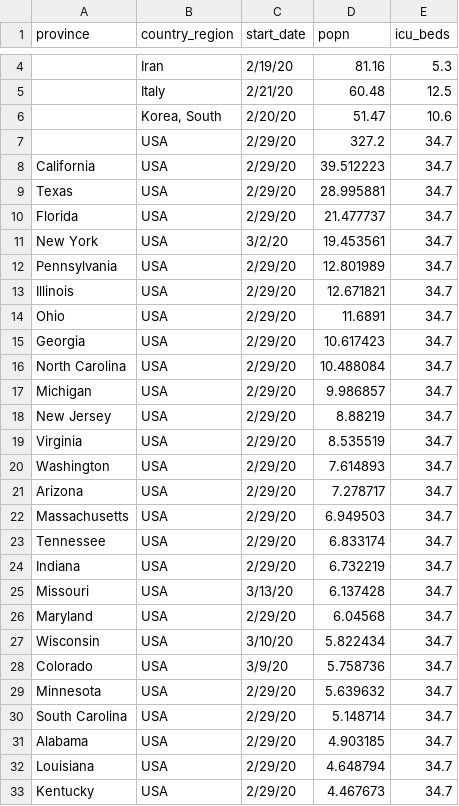
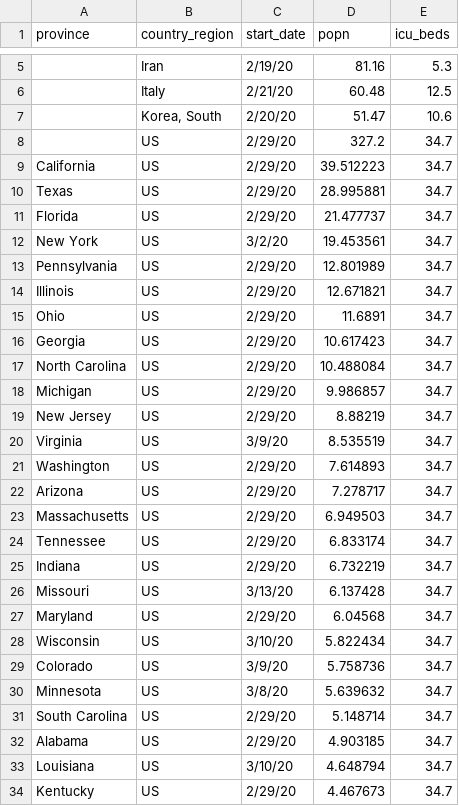
Before and after one commit to rbind/cheap_shots, a CSV file: content/post/data/countries_covid-19.csv, drawn as a sheet; only a part is shown, gaps mark what is left out; the diff covers the shown part only.

Commit message:
get post 9 working again

```diff
--- a/content/post/data/countries_covid-19.csv
+++ b/content/post/data/countries_covid-19.csv
@@ -6,28 +7,28 @@
 ,"Korea, South",2/20/20,51.47,10.6
-,USA,2/29/20,327.2,34.7
- California,USA,2/29/20,39.512223,34.7
- Texas,USA,2/29/20,28.995881,34.7
- Florida,USA,2/29/20,21.477737,34.7
- New York,USA,3/2/20,19.453561,34.7
- Pennsylvania,USA,2/29/20,12.801989,34.7
- Illinois,USA,2/29/20,12.671821,34.7
- Ohio,USA,2/29/20,11.6891,34.7
- Georgia,USA,2/29/20,10.617423,34.7
- North Carolina,USA,2/29/20,10.488084,34.7
- Michigan,USA,2/29/20,9.986857,34.7
- New Jersey,USA,2/29/20,8.88219,34.7
- Virginia,USA,2/29/20,8.535519,34.7
- Washington,USA,2/29/20,7.614893,34.7
- Arizona,USA,2/29/20,7.278717,34.7
- Massachusetts,USA,2/29/20,6.949503,34.7
- Tennessee,USA,2/29/20,6.833174,34.7
- Indiana,USA,2/29/20,6.732219,34.7
- Missouri,USA,3/13/20,6.137428,34.7
- Maryland,USA,2/29/20,6.04568,34.7
- Wisconsin,USA,3/10/20,5.822434,34.7
- Colorado,USA,3/9/20,5.758736,34.7
- Minnesota,USA,2/29/20,5.639632,34.7
- South Carolina,USA,2/29/20,5.148714,34.7
- Alabama,USA,2/29/20,4.903185,34.7
- Louisiana,USA,2/29/20,4.648794,34.7
- Kentucky,USA,2/29/20,4.467673,34.7
+,US,2/29/20,327.2,34.7
+ California,US,2/29/20,39.512223,34.7
+ Texas,US,2/29/20,28.995881,34.7
+ Florida,US,2/29/20,21.477737,34.7
+ New York,US,3/2/20,19.453561,34.7
+ Pennsylvania,US,2/29/20,12.801989,34.7
+ Illinois,US,2/29/20,12.671821,34.7
+ Ohio,US,2/29/20,11.6891,34.7
+ Georgia,US,2/29/20,10.617423,34.7
+ North Carolina,US,2/29/20,10.488084,34.7
+ Michigan,US,2/29/20,9.986857,34.7
+ New Jersey,US,2/29/20,8.88219,34.7
+ Virginia,US,3/9/20,8.535519,34.7
+ Washington,US,2/29/20,7.614893,34.7
+ Arizona,US,2/29/20,7.278717,34.7
+ Massachusetts,US,2/29/20,6.949503,34.7
+ Tennessee,US,2/29/20,6.833174,34.7
+ Indiana,US,2/29/20,6.732219,34.7
+ Missouri,US,3/13/20,6.137428,34.7
+ Maryland,US,2/29/20,6.04568,34.7
+ Wisconsin,US,3/10/20,5.822434,34.7
+ Colorado,US,3/9/20,5.758736,34.7
+ Minnesota,US,3/8/20,5.639632,34.7
+ South Carolina,US,2/29/20,5.148714,34.7
+ Alabama,US,2/29/20,4.903185,34.7
+ Louisiana,US,3/10/20,4.648794,34.7
+ Kentucky,US,2/29/20,4.467673,34.7
```
Also changed, not shown: 1 added row and 28 edited cells elsewhere in this file, 4 other files.
